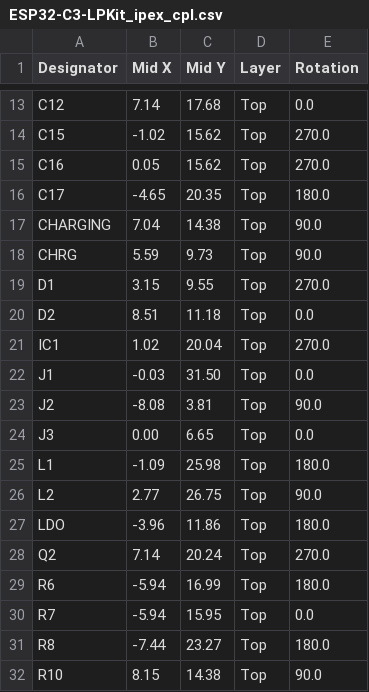
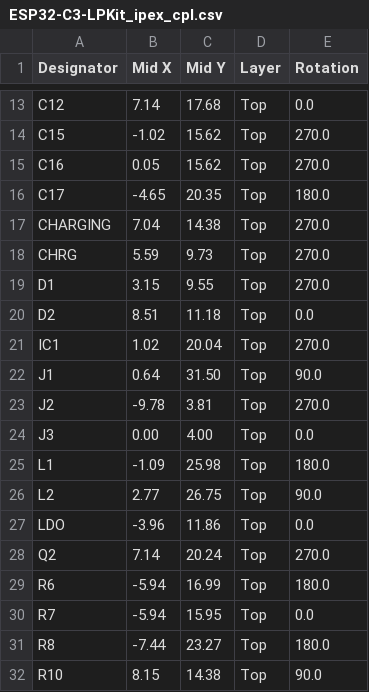
Before and after one commit to LaskaKit/ESP32-C3-LPKit, a CSV file: Production/ipex/ESP32-C3-LPKit_ipex_cpl.csv, drawn as a sheet; only a part is shown, gaps mark what is left out; the diff covers the shown part only.

```diff
--- a/Production/ipex/ESP32-C3-LPKit_ipex_cpl.csv
+++ b/Production/ipex/ESP32-C3-LPKit_ipex_cpl.csv
@@ -16,4 +16,4 @@ C16, 0.05,15.62,Top,270.0
 C17,-4.65,20.35,Top,180.0
-CHARGING, 7.04,14.38,Top,90.0
-CHRG, 5.59, 9.73,Top,90.0
+CHARGING, 7.04,14.38,Top,270.0
+CHRG, 5.59, 9.73,Top,270.0
 D1, 3.15, 9.55,Top,270.0
@@ -21,8 +21,8 @@ D2, 8.51,11.18,Top,0.0
 IC1, 1.02,20.04,Top,270.0
-J1,-0.03,31.50,Top,0.0
-J2,-8.08, 3.81,Top,90.0
-J3, 0.00, 6.65,Top,0.0
+J1,0.64,31.50,Top,90.0
+J2,-9.78, 3.81,Top,270.0
+J3, 0.00, 4.00,Top,0.0
 L1,-1.09,25.98,Top,180.0
 L2, 2.77,26.75,Top,90.0
-LDO,-3.96,11.86,Top,180.0
+LDO,-3.96,11.86,Top,0.0
 Q2, 7.14,20.24,Top,270.0
```
Also changed, not shown: 16 added rows and 1 edited cell elsewhere in this file, Production/ant/ESP32-C3-LPKit_ant_bom.csv, Production/ant/ESP32-C3-LPKit_top_cpl.csv, 3 other files.
